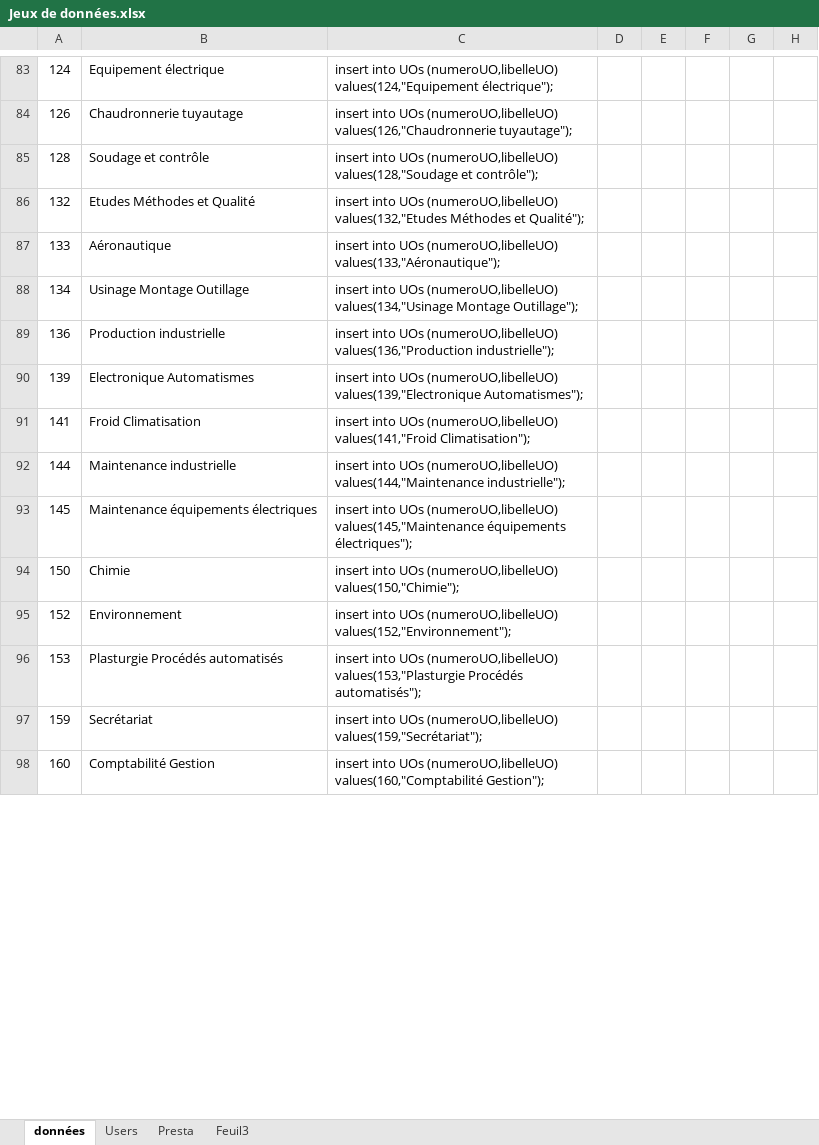
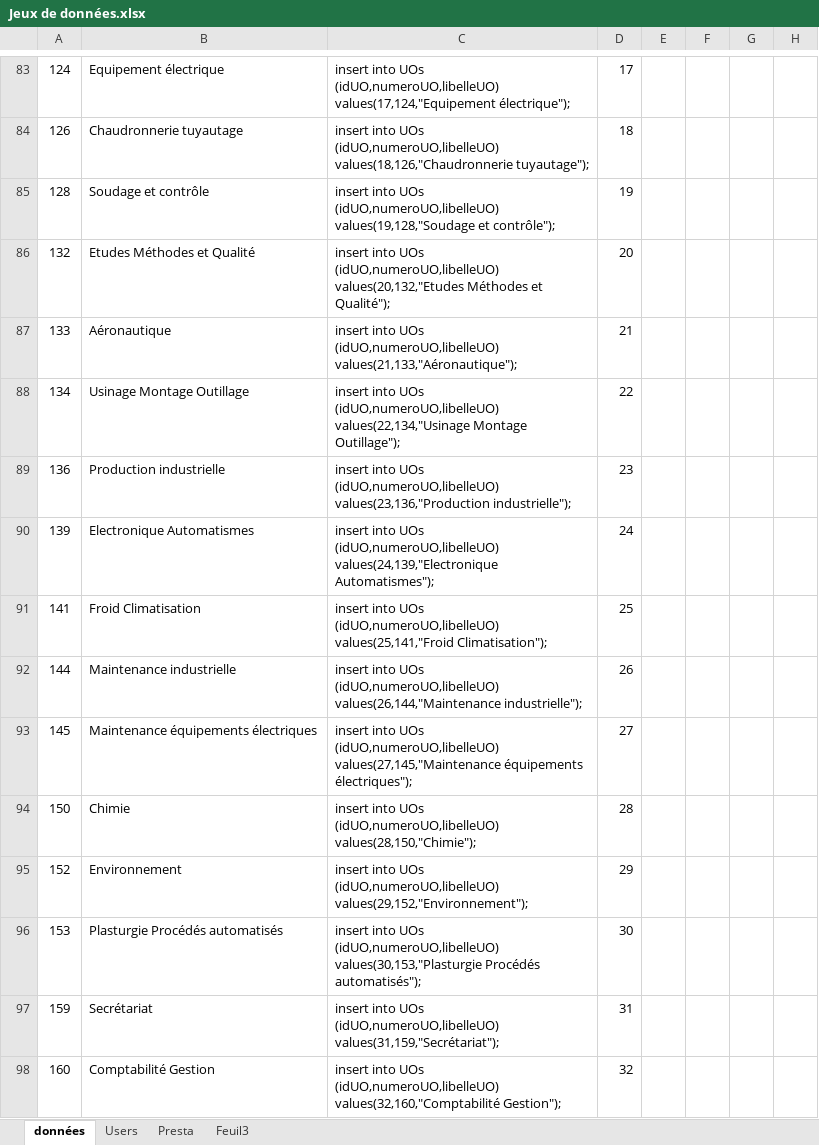
Before and after one commit to AFPA1701871/GTA, an Excel workbook: Jeux de données.xlsx, sheet données, drawn as a sheet; only a part is shown, gaps mark what is left out; values as stored, in another font and other column widths than the file's, no borders; the diff covers the shown part only; the diff names each change by its address in the sheet, - before the commit and + after, or states it on an @@ line.

Commit message:
jeux de données

```diff
--- a/Jeux de données.xlsx (sheet données)
+++ b/Jeux de données.xlsx (sheet données)
-C83: …into UOs (numeroUO,libelleUO) values(124,"Equipement électrique");
+C83: …into UOs (idUO,numeroUO,libelleUO) values(17,124,"Equipement électrique");
-D83: (empty)
+D83: 17
-C84: …into UOs (numeroUO,libelleUO) values(126,"Chaudronnerie tuyautage");
+C84: …into UOs (idUO,numeroUO,libelleUO) values(18,126,"Chaudronnerie tuyautage");
-D84: (empty)
+D84: 18
-C85: …into UOs (numeroUO,libelleUO) values(128,"Soudage et contrôle");
+C85: …into UOs (idUO,numeroUO,libelleUO) values(19,128,"Soudage et contrôle");
-D85: (empty)
+D85: 19
-C86: …into UOs (numeroUO,libelleUO) values(132,"Etudes Méthodes et…
+C86: …into UOs (idUO,numeroUO,libelleUO) values(20,132,"Etudes Méthodes et…
-D86: (empty)
+D86: 20
-C87: …into UOs (numeroUO,libelleUO) values(133,"Aéronautique");
+C87: …into UOs (idUO,numeroUO,libelleUO) values(21,133,"Aéronautique");
-D87: (empty)
+D87: 21
-C88: …into UOs (numeroUO,libelleUO) values(134,"Usinage Montage Outillage");
+C88: …into UOs (idUO,numeroUO,libelleUO) values(22,134,"Usinage Montage Outillage");
-D88: (empty)
+D88: 22
-C89: …into UOs (numeroUO,libelleUO) values(136,"Production industrielle");
+C89: …into UOs (idUO,numeroUO,libelleUO) values(23,136,"Production industrielle");
-D89: (empty)
+D89: 23
-C90: …into UOs (numeroUO,libelleUO) values(139,"Electronique Automatismes");
+C90: …into UOs (idUO,numeroUO,libelleUO) values(24,139,"Electronique Automatismes");
-D90: (empty)
+D90: 24
-C91: …into UOs (numeroUO,libelleUO) values(141,"Froid Climatisation");
+C91: …into UOs (idUO,numeroUO,libelleUO) values(25,141,"Froid Climatisation");
-D91: (empty)
+D91: 25
-C92: …into UOs (numeroUO,libelleUO) values(144,"Maintenance industrielle");
+C92: …into UOs (idUO,numeroUO,libelleUO) values(26,144,"Maintenance industrielle");
-D92: (empty)
+D92: 26
-C93: …into UOs (numeroUO,libelleUO) values(145,"Maintenance équipements électriques");
+C93: …into UOs (idUO,numeroUO,libelleUO) values(27,145,"Maintenance équipements électriques");
-D93: (empty)
+D93: 27
-C94: …into UOs (numeroUO,libelleUO) values(150,"Chimie");
+C94: …into UOs (idUO,numeroUO,libelleUO) values(28,150,"Chimie");
-D94: (empty)
+D94: 28
-C95: …into UOs (numeroUO,libelleUO) values(152,"Environnement");
+C95: …into UOs (idUO,numeroUO,libelleUO) values(29,152,"Environnement");
-D95: (empty)
+D95: 29
-C96: …into UOs (numeroUO,libelleUO) values(153,"Plasturgie Procédés automatisés");
+C96: …into UOs (idUO,numeroUO,libelleUO) values(30,153,"Plasturgie Procédés automatisés");
-D96: (empty)
+D96: 30
-C97: …into UOs (numeroUO,libelleUO) values(159,"Secrétariat");
+C97: …into UOs (idUO,numeroUO,libelleUO) values(31,159,"Secrétariat");
-D97: (empty)
+D97: 31
-C98: …into UOs (numeroUO,libelleUO) values(160,"Comptabilité Gestion");
+C98: …into UOs (idUO,numeroUO,libelleUO) values(32,160,"Comptabilité Gestion");
-D98: (empty)
+D98: 32
```
Also changed, not shown: 112 edited cells elsewhere in this sheet, 1 other file.
